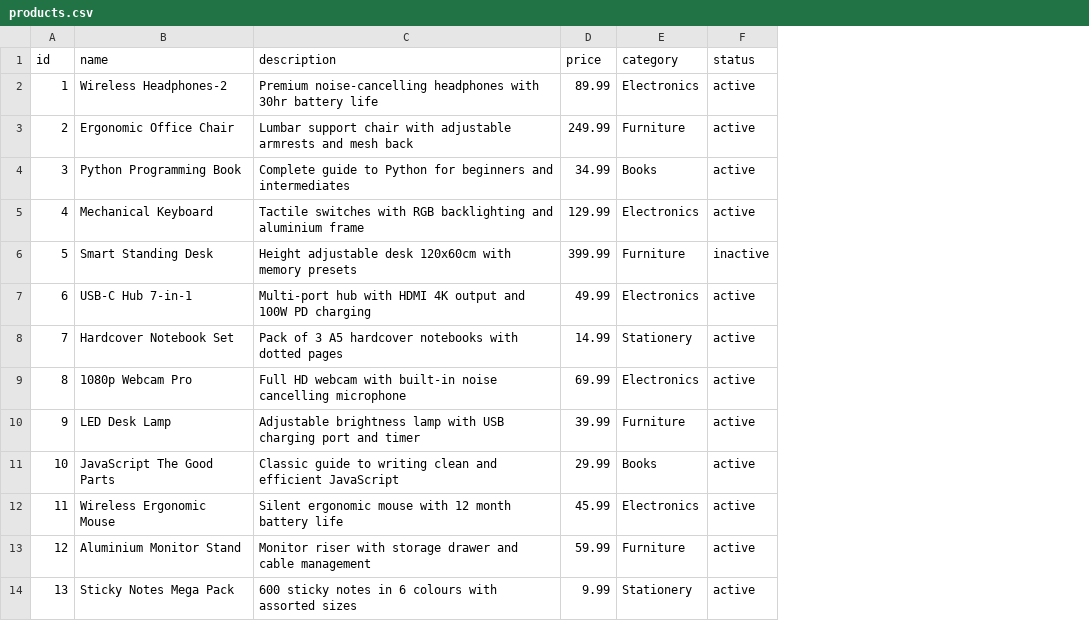
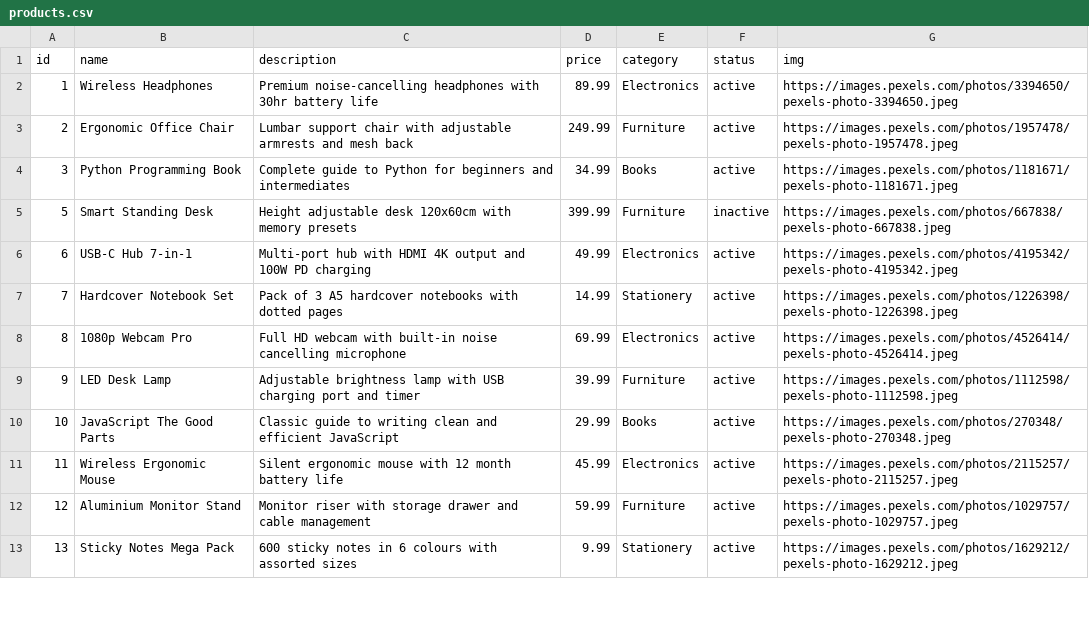
Before and after one commit to AsalGrg/ProductManager, a CSV file: backend/data/products.csv, drawn as a sheet; only a part is shown; removed rows and columns are numbered as before the commit, all else as after; the diff names each change by its address in the sheet, - before the commit and + after, or states it on an @@ line.

Commit message:
Finishing Touches, and Image refinements

```diff
--- a/backend/data/products.csv
+++ b/backend/data/products.csv
+column G (img), rows 2-13: https://images.pexels.com/photos/3394650/pexels-photo-3394650.jpeg | https://images.pexels.com/photos/1957478/pexels-photo-1957478.jpeg | https://images.pexels.com/photos/1181671/pexels-photo-1181671.jpeg | https://images.pexels.com/photos/667838/pexels-photo-667838.jpeg | https://images.pexels.com/photos/4195342/pexels-photo-4195342.jpeg | https://images.pexels.com/photos/1226398/pexels-photo-1226398.jpeg | https://images.pexels.com/photos/4526414/pexels-photo-4526414.jpeg | https://images.pexels.com/photos/1112598/pexels-photo-1112598.jpeg | https://images.pexels.com/photos/270348/pexels-photo-270348.jpeg | https://images.pexels.com/photos/2115257/pexels-photo-2115257.jpeg | https://images.pexels.com/photos/1029757/pexels-photo-1029757.jpeg | https://images.pexels.com/photos/1629212/pexels-photo-1629212.jpeg
-B2 (name): Wireless Headphones-2
+B2 (name): Wireless Headphones
-row 5: 4 | Mechanical Keyboard | Tactile switches with RGB backlighting and aluminium frame | 129.99 | Electronics | active
```
Also changed, not shown: backend/data/users.csv, 23 other files.
